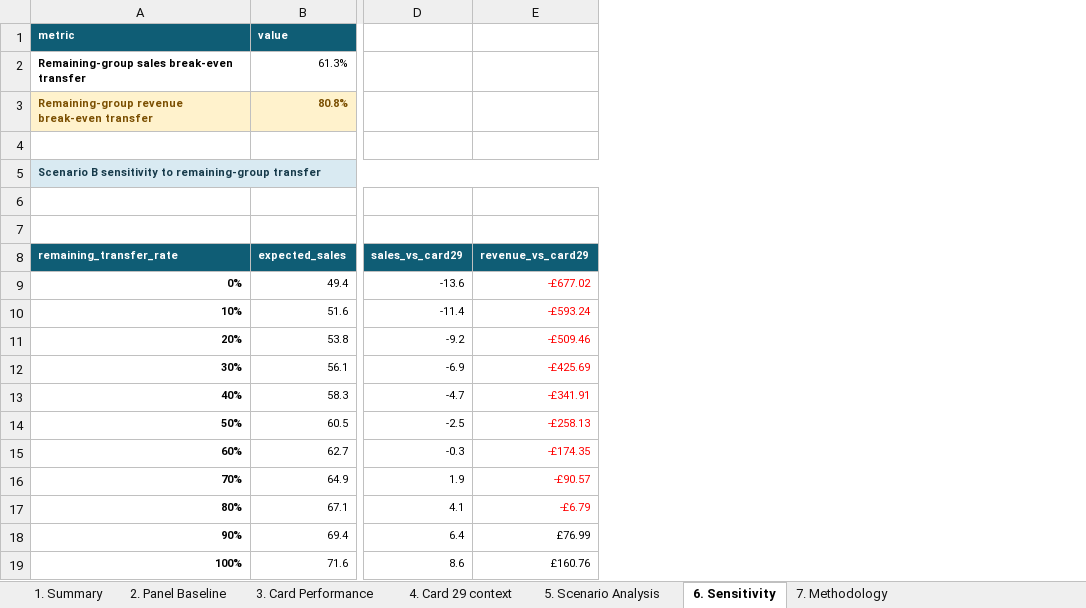
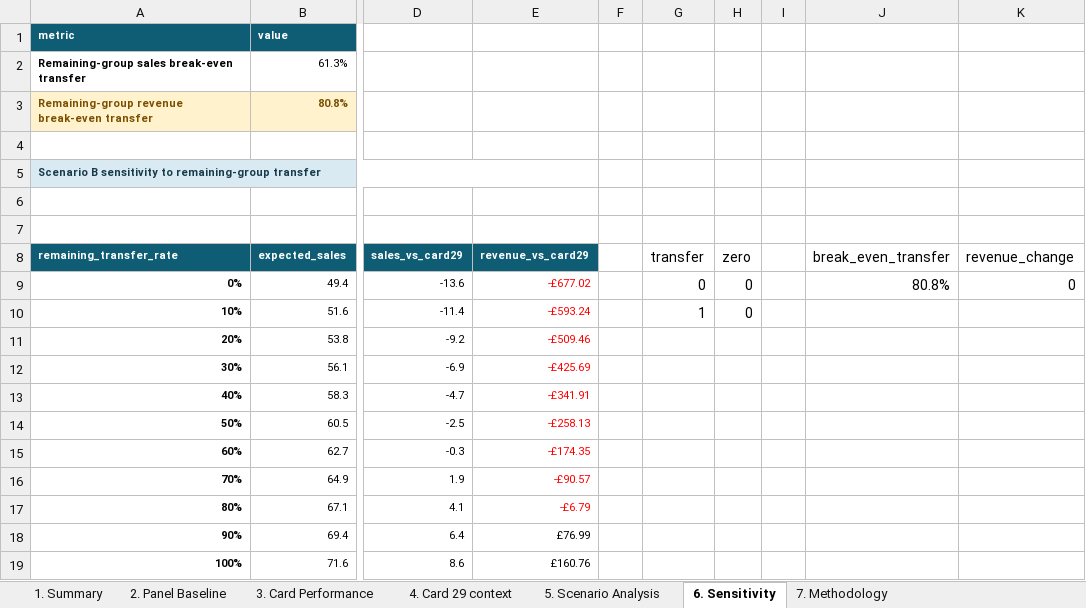
Before and after one commit to stavrosrossos/ocean_finance_analysis, an Excel workbook: outputs/final/Credit_Platform_Analysis_Workings.xlsx, sheet 6. Sensitivity, drawn as a sheet; only a part is shown, gaps mark what is left out; values as stored, in another font and other column widths than the file's, no borders; charts and pictures and conditional formats and table styles not drawn; the diff names each change by its address in the sheet, - before the commit and + after, or states it on an @@ line.

```diff
--- a/outputs/final/Credit_Platform_Analysis_Workings.xlsx (sheet 6. Sensitivity)
+++ b/outputs/final/Credit_Platform_Analysis_Workings.xlsx (sheet 6. Sensitivity)
+column F, empty
+column G (transfer), rows 9-10: 0 | 1
+column H (zero), rows 9-10: 0 | 0
+column I, empty
+column J (break_even_transfer), row 9: 80.8%
+column K (revenue_change), row 9: 0
```
Also changed, not shown: sheet 3. Card Performance, charts or pictures, 7 other files.
